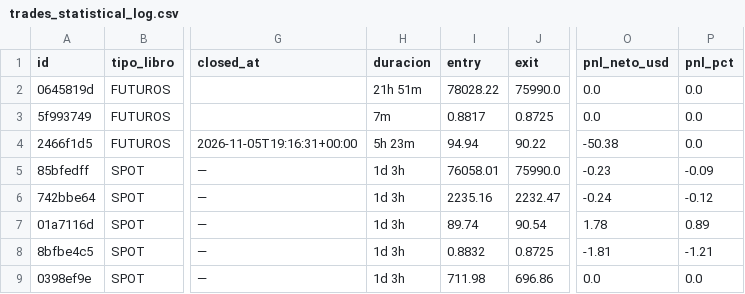
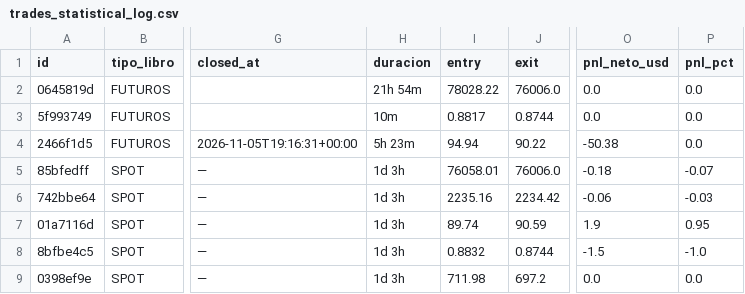
Before and after one commit to juanpabloruizru-boop/quant-arena, a CSV file: ledger/trades_statistical_log.csv, drawn as a sheet; only a part is shown, gaps mark what is left out; the diff names each change by its address in the sheet, - before the commit and + after, or states it on an @@ line.

```diff
--- a/ledger/trades_statistical_log.csv
+++ b/ledger/trades_statistical_log.csv
-H2 (duracion): 21h 51m
+H2 (duracion): 21h 54m
-J2 (exit): 75990.0
+J2 (exit): 76006.0
-H3 (duracion): 7m
+H3 (duracion): 10m
-J3 (exit): 0.8725
+J3 (exit): 0.8744
-J5 (exit): 75990.0
+J5 (exit): 76006.0
-O5 (pnl_neto_usd): -0.23
+O5 (pnl_neto_usd): -0.18
-P5 (pnl_pct): -0.09
+P5 (pnl_pct): -0.07
-J6 (exit): 2232.47
+J6 (exit): 2234.42
-O6 (pnl_neto_usd): -0.24
+O6 (pnl_neto_usd): -0.06
-P6 (pnl_pct): -0.12
+P6 (pnl_pct): -0.03
-J7 (exit): 90.54
+J7 (exit): 90.59
-O7 (pnl_neto_usd): 1.78
+O7 (pnl_neto_usd): 1.9
-P7 (pnl_pct): 0.89
+P7 (pnl_pct): 0.95
-J8 (exit): 0.8725
+J8 (exit): 0.8744
-O8 (pnl_neto_usd): -1.81
+O8 (pnl_neto_usd): -1.5
-P8 (pnl_pct): -1.21
+P8 (pnl_pct): -1.0
-J9 (exit): 696.86
+J9 (exit): 697.2
```
Also changed, not shown: ledger/audit_futures.csv, ledger/audit_spot.csv, 2 other files.
